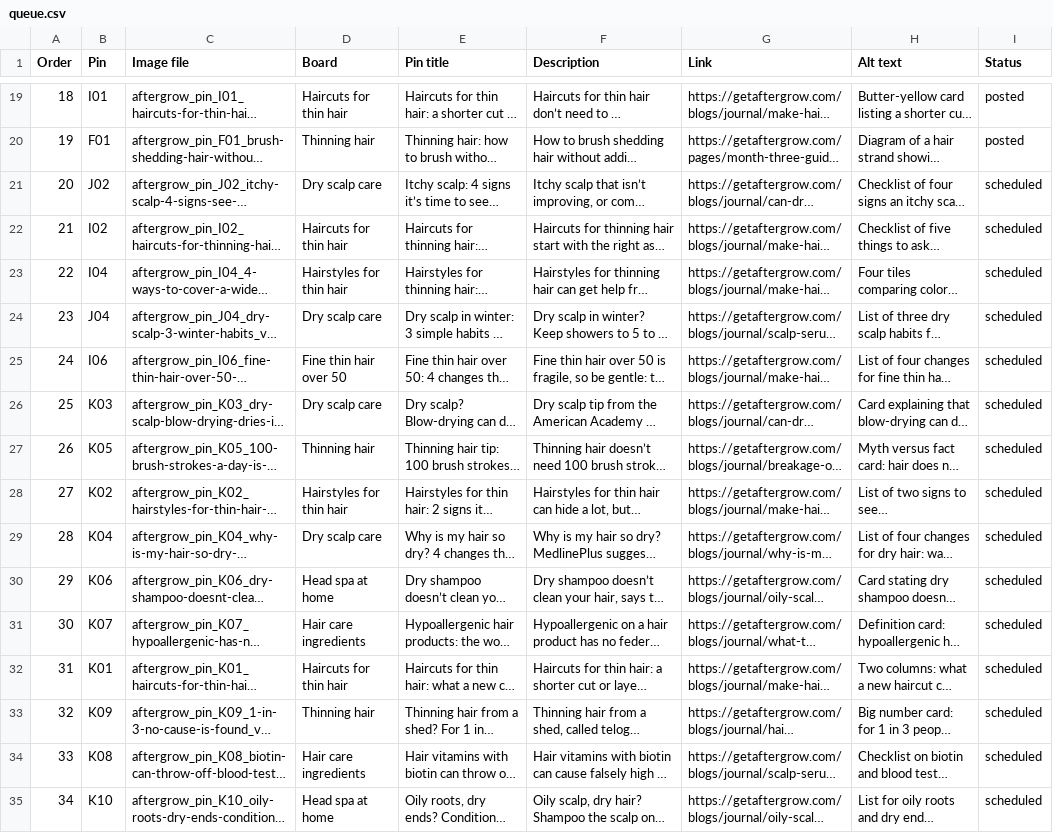
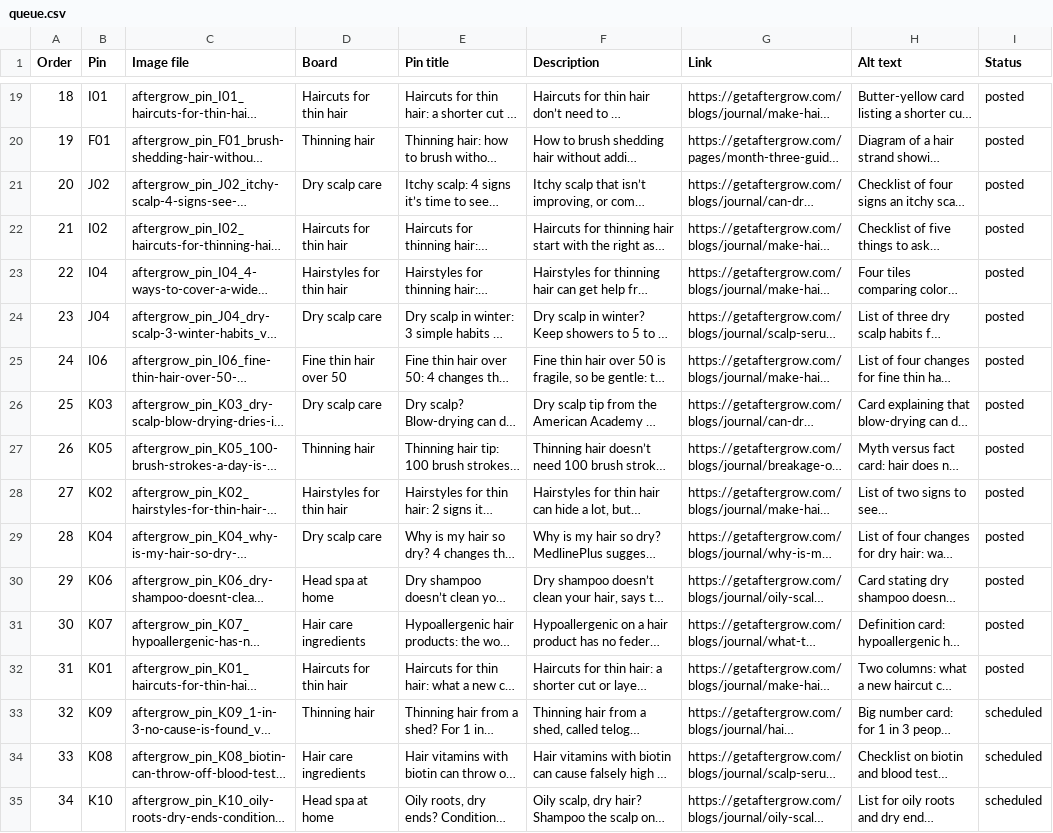
Before and after one commit to domin8commerce/aftergrow, a CSV file: queue.csv, drawn as a sheet; only a part is shown, gaps mark what is left out; long unchanged cells end in …; the diff covers the shown part only; the diff names each change by its address in the sheet, - before the commit and + after, or states it on an @@ line.

```diff
--- a/queue.csv
+++ b/queue.csv
-I21:I32 (Status): scheduled
+I21:I32 (Status): posted
```
Also changed, not shown: 9 added rows, 9 moved rows and row numbers in column A elsewhere in this file, 13 other files.
